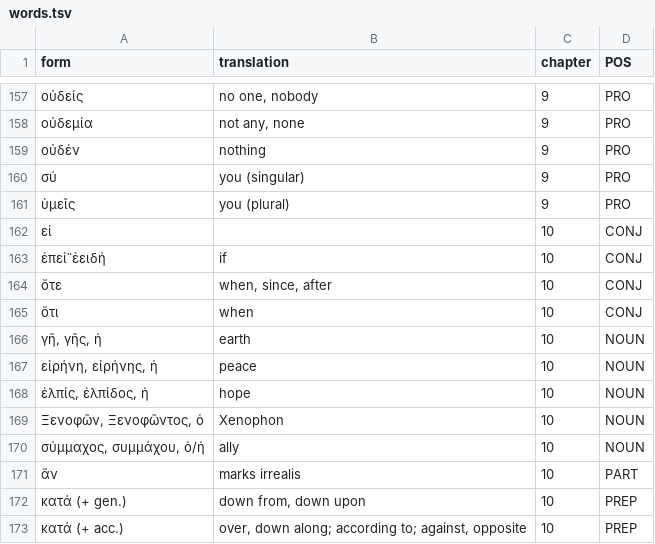
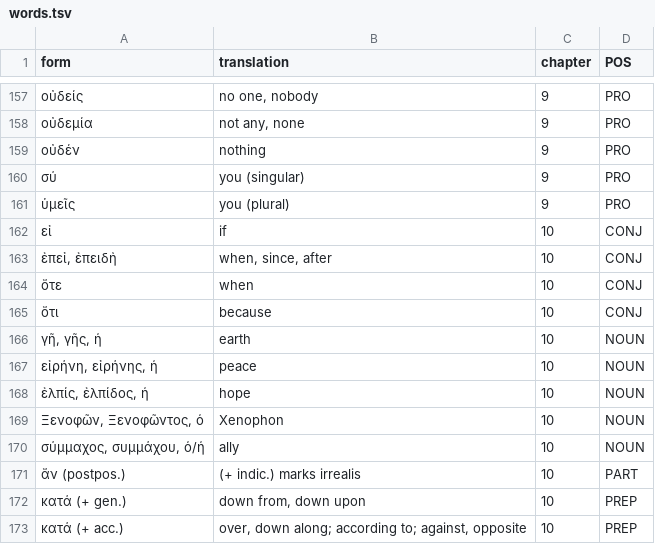
Before and after one commit to willf/shelmerdine-greek, a TSV file: data/words.tsv, drawn as a sheet; only a part is shown, gaps mark what is left out.

```diff
--- a/data/words.tsv
+++ b/data/words.tsv
@@ -161,6 +161,6 @@ form	translation	chapter	POS
 ὑμεῖς	you (plural)	9	PRO
-εἰ		10	CONJ
-ἐπεἰ῎ἐειδἠ	if	10	CONJ
-ὄτε	when, since, after	10	CONJ
-ὄτι	when	10	CONJ
+εἰ	if	10	CONJ
+ἐπεἰ, ἐπειδἠ	when, since, after	10	CONJ
+ὄτε	when	10	CONJ
+ὄτι	because	10	CONJ
 γῆ, γῆς, ἡ	earth	10	NOUN
@@ -170,3 +170,3 @@ form	translation	chapter	POS
 σύμμαχος, συμμάχου, ὁ/ἡ	ally	10	NOUN
-ἄν	marks irrealis	10	PART
+ἄν (postpos.)	(+ indic.) marks irrealis	10	PART
 κατά (+ gen.)	down from, down upon	10	PREP
```
Also changed, not shown: 1 other file.
